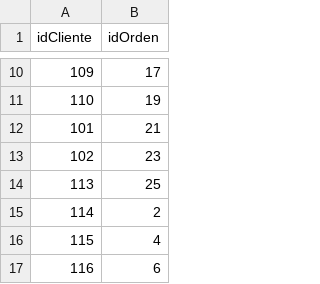
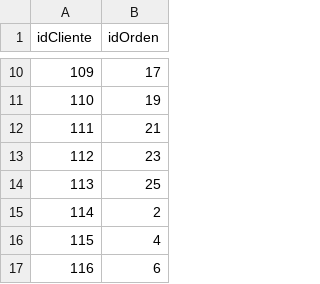
Before and after one commit to s4ntiagor/Carga-de-datos-pr-ctica-5-ALMACENAMIENTO, a CSV file: relaciones/HA_CREADO.csv, drawn as a sheet; only a part is shown, gaps mark what is left out.

Commit message:
Update HA_CREADO.csv

```diff
--- a/relaciones/HA_CREADO.csv
+++ b/relaciones/HA_CREADO.csv
@@ -11,4 +11,4 @@ idCliente,idOrden
 110,19
-101,21
-102,23
+111,21
+112,23
 113,25
```
